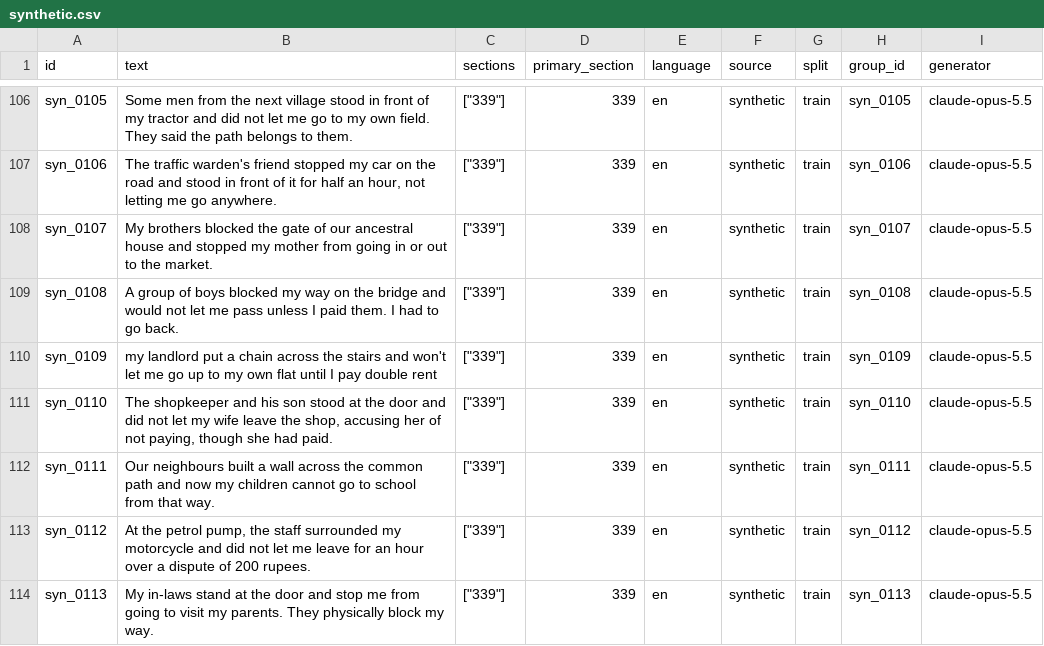
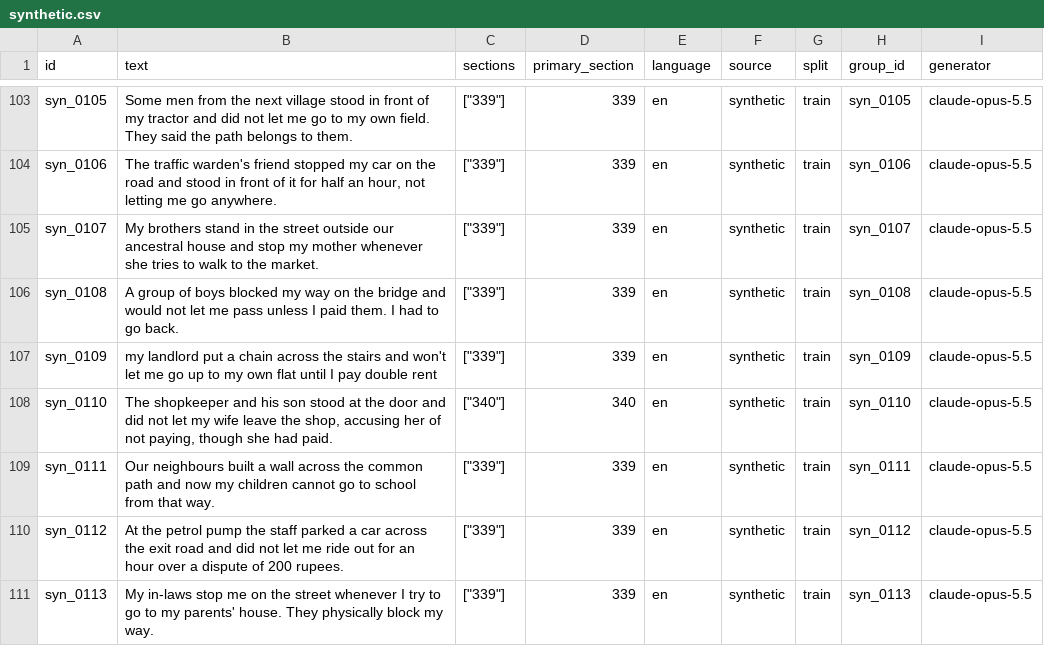
Before and after one commit to Sadia-Farooque/AI-Legal-Helper, a CSV file: data/processed/synthetic.csv, drawn as a sheet; only a part is shown, gaps mark what is left out; the diff covers the shown part only.

```diff
--- a/data/processed/synthetic.csv
+++ b/data/processed/synthetic.csv
@@ -107,8 +104,8 @@ syn_0105,Some men from the next village stood in front of my tractor and did not
 syn_0106,"The traffic warden's friend stopped my car on the road and stood in front of it for half an hour, not letting me go anywhere.","[""339""]",339,en,synthetic,train,syn_0106,claude-opus-5.5
-syn_0107,My brothers blocked the gate of our ancestral house and stopped my mother from going in or out to the market.,"[""339""]",339,en,synthetic,train,syn_0107,claude-opus-5.5
+syn_0107,My brothers stand in the street outside our ancestral house and stop my mother whenever she tries to walk to the market.,"[""339""]",339,en,synthetic,train,syn_0107,claude-opus-5.5
 syn_0108,A group of boys blocked my way on the bridge and would not let me pass unless I paid them. I had to go back.,"[""339""]",339,en,synthetic,train,syn_0108,claude-opus-5.5
 syn_0109,my landlord put a chain across the stairs and won't let me go up to my own flat until I pay double rent,"[""339""]",339,en,synthetic,train,syn_0109,claude-opus-5.5
-syn_0110,"The shopkeeper and his son stood at the door and did not let my wife leave the shop, accusing her of not paying, though she had paid.","[""339""]",339,en,synthetic,train,syn_0110,claude-opus-5.5
+syn_0110,"The shopkeeper and his son stood at the door and did not let my wife leave the shop, accusing her of not paying, though she had paid.","[""340""]",340,en,synthetic,train,syn_0110,claude-opus-5.5
 syn_0111,Our neighbours built a wall across the common path and now my children cannot go to school from that way.,"[""339""]",339,en,synthetic,train,syn_0111,claude-opus-5.5
-syn_0112,"At the petrol pump, the staff surrounded my motorcycle and did not let me leave for an hour over a dispute of 200 rupees.","[""339""]",339,en,synthetic,train,syn_0112,claude-opus-5.5
-syn_0113,My in-laws stand at the door and stop me from going to visit my parents. They physically block my way.,"[""339""]",339,en,synthetic,train,syn_0113,claude-opus-5.5
+syn_0112,At the petrol pump the staff parked a car across the exit road and did not let me ride out for an hour over a dispute of 200 rupees.,"[""339""]",339,en,synthetic,train,syn_0112,claude-opus-5.5
+syn_0113,My in-laws stop me on the street whenever I try to go to my parents' house. They physically block my way.,"[""339""]",339,en,synthetic,train,syn_0113,claude-opus-5.5
```
Also changed, not shown: 3 removed rows and 14 edited cells elsewhere in this file, 5 other files.
